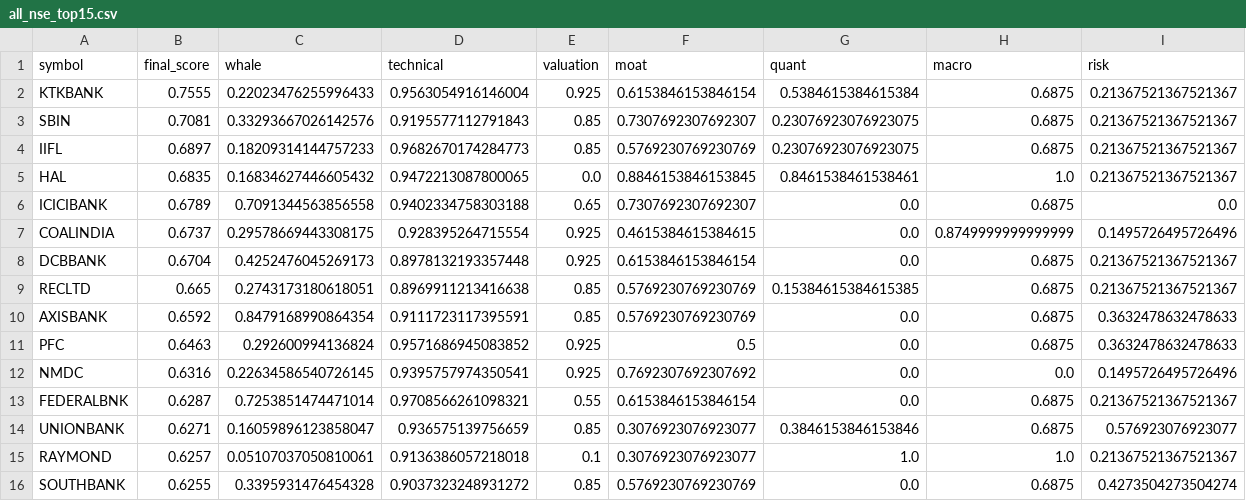
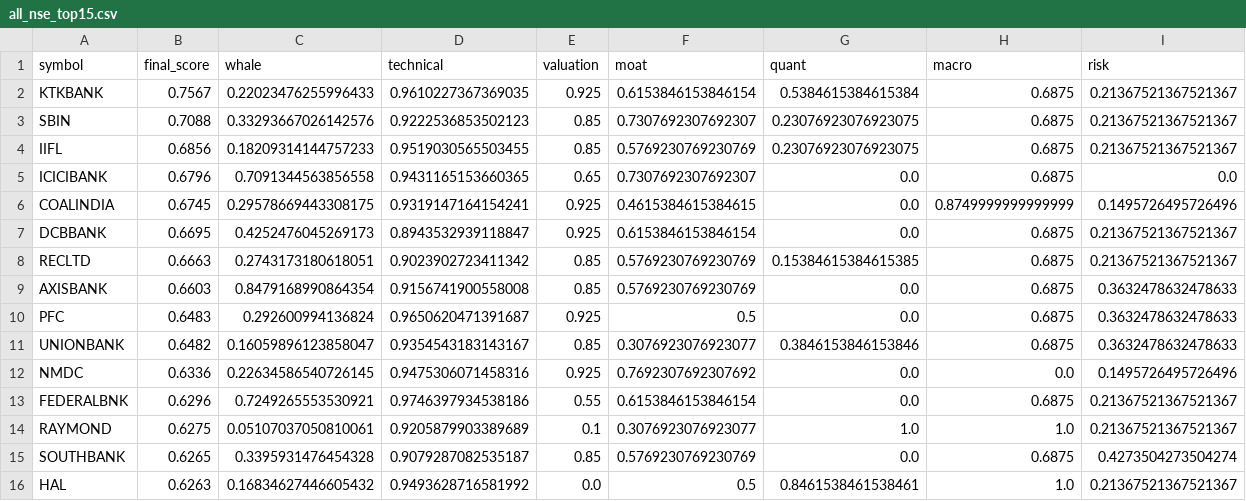
Before and after one commit to samir285-lang/whalewatch-alpha, a CSV file: output/all_nse_top15.csv, drawn as a sheet.

```diff
--- a/output/all_nse_top15.csv
+++ b/output/all_nse_top15.csv
@@ -1,16 +1,16 @@
 symbol,final_score,whale,technical,valuation,moat,quant,macro,risk
-KTKBANK,0.7555,0.22023476255996433,0.9563054916146004,0.925,0.6153846153846154,0.5384615384615384,0.6875,0.21367521367521367
-SBIN,0.7081,0.33293667026142576,0.9195577112791843,0.85,0.7307692307692307,0.23076923076923075,0.6875,0.21367521367521367
-IIFL,0.6897,0.18209314144757233,0.9682670174284773,0.85,0.5769230769230769,0.23076923076923075,0.6875,0.21367521367521367
-HAL,0.6835,0.16834627446605432,0.9472213087800065,0.0,0.8846153846153845,0.8461538461538461,1.0,0.21367521367521367
-ICICIBANK,0.6789,0.7091344563856558,0.9402334758303188,0.65,0.7307692307692307,0.0,0.6875,0.0
-COALINDIA,0.6737,0.29578669443308175,0.928395264715554,0.925,0.4615384615384615,0.0,0.8749999999999999,0.1495726495726496
-DCBBANK,0.6704,0.4252476045269173,0.8978132193357448,0.925,0.6153846153846154,0.0,0.6875,0.21367521367521367
-RECLTD,0.665,0.2743173180618051,0.8969911213416638,0.85,0.5769230769230769,0.15384615384615385,0.6875,0.21367521367521367
-AXISBANK,0.6592,0.8479168990864354,0.9111723117395591,0.85,0.5769230769230769,0.0,0.6875,0.3632478632478633
-PFC,0.6463,0.292600994136824,0.9571686945083852,0.925,0.5,0.0,0.6875,0.3632478632478633
-NMDC,0.6316,0.22634586540726145,0.9395757974350541,0.925,0.7692307692307692,0.0,0.0,0.1495726495726496
-FEDERALBNK,0.6287,0.7253851474471014,0.9708566261098321,0.55,0.6153846153846154,0.0,0.6875,0.21367521367521367
-UNIONBANK,0.6271,0.16059896123858047,0.936575139756659,0.85,0.3076923076923077,0.3846153846153846,0.6875,0.576923076923077
-RAYMOND,0.6257,0.05107037050810061,0.9136386057218018,0.1,0.3076923076923077,1.0,1.0,0.21367521367521367
-SOUTHBANK,0.6255,0.3395931476454328,0.9037323248931272,0.85,0.5769230769230769,0.0,0.6875,0.4273504273504274
+KTKBANK,0.7567,0.22023476255996433,0.9610227367369035,0.925,0.6153846153846154,0.5384615384615384,0.6875,0.21367521367521367
+SBIN,0.7088,0.33293667026142576,0.9222536853502123,0.85,0.7307692307692307,0.23076923076923075,0.6875,0.21367521367521367
+IIFL,0.6856,0.18209314144757233,0.9519030565503455,0.85,0.5769230769230769,0.23076923076923075,0.6875,0.21367521367521367
+ICICIBANK,0.6796,0.7091344563856558,0.9431165153660365,0.65,0.7307692307692307,0.0,0.6875,0.0
+COALINDIA,0.6745,0.29578669443308175,0.9319147164154241,0.925,0.4615384615384615,0.0,0.8749999999999999,0.1495726495726496
+DCBBANK,0.6695,0.4252476045269173,0.8943532939118847,0.925,0.6153846153846154,0.0,0.6875,0.21367521367521367
+RECLTD,0.6663,0.2743173180618051,0.9023902723411342,0.85,0.5769230769230769,0.15384615384615385,0.6875,0.21367521367521367
+AXISBANK,0.6603,0.8479168990864354,0.9156741900558008,0.85,0.5769230769230769,0.0,0.6875,0.3632478632478633
+PFC,0.6483,0.292600994136824,0.9650620471391687,0.925,0.5,0.0,0.6875,0.3632478632478633
+UNIONBANK,0.6482,0.16059896123858047,0.9354543183143167,0.85,0.3076923076923077,0.3846153846153846,0.6875,0.3632478632478633
+NMDC,0.6336,0.22634586540726145,0.9475306071458316,0.925,0.7692307692307692,0.0,0.0,0.1495726495726496
+FEDERALBNK,0.6296,0.7249265553530921,0.9746397934538186,0.55,0.6153846153846154,0.0,0.6875,0.21367521367521367
+RAYMOND,0.6275,0.05107037050810061,0.9205879903389689,0.1,0.3076923076923077,1.0,1.0,0.21367521367521367
+SOUTHBANK,0.6265,0.3395931476454328,0.9079287082535187,0.85,0.5769230769230769,0.0,0.6875,0.4273504273504274
+HAL,0.6263,0.16834627446605432,0.9493628716581992,0.0,0.5,0.8461538461538461,1.0,0.21367521367521367
```
Also changed, not shown: output/fando_stocks_top15.csv, output/nifty_100_top15.csv, 2 other files.
